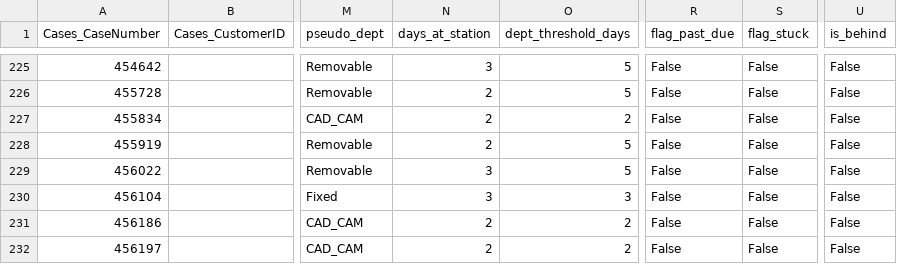
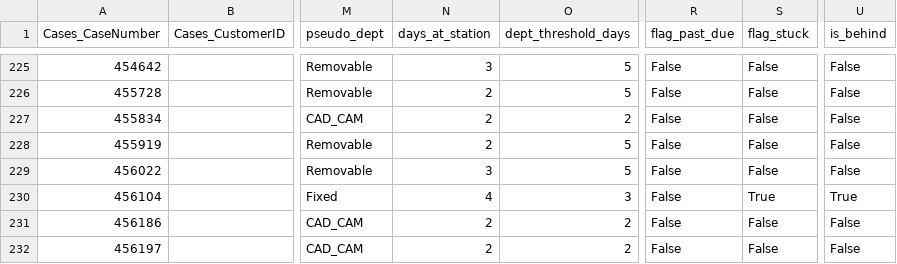
Before and after one commit to danulaszek-bit/artistic-dental-portal, a CSV file: cache/latest/cases_logistics.csv, drawn as a sheet; only a part is shown, gaps mark what is left out; the diff names each change by its address in the sheet, - before the commit and + after, or states it on an @@ line.

Commit message:
Logistics update 2026-08-09 13:29:07

```diff
--- a/cache/latest/cases_logistics.csv
+++ b/cache/latest/cases_logistics.csv
-N230 (days_at_station): 3
+N230 (days_at_station): 4
-S230 (flag_stuck): False
+S230 (flag_stuck): True
-U230 (is_behind): False
+U230 (is_behind): True
```
Also changed, not shown: 2 other files.
